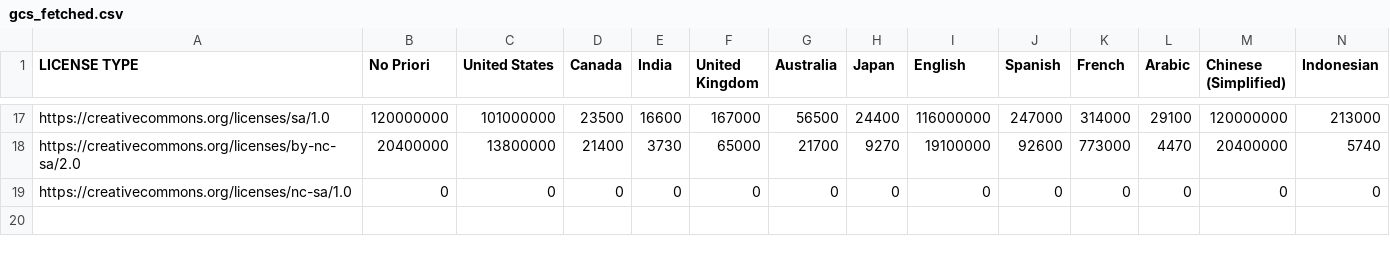
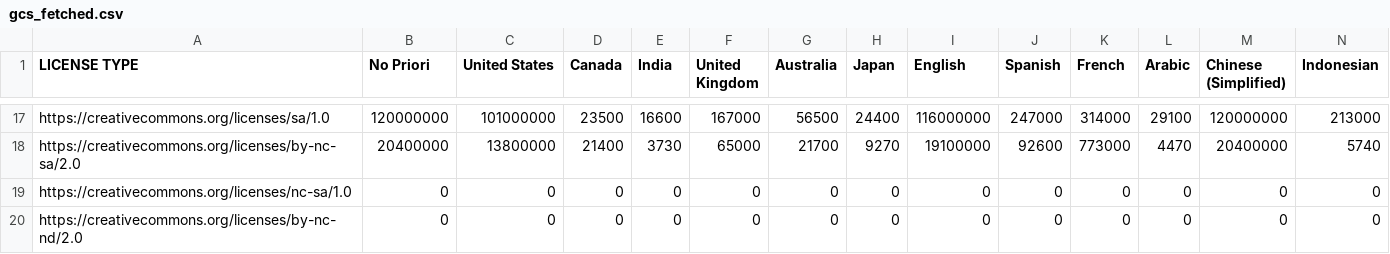
Before and after one commit to creativecommons/quantifying, a CSV file: data/2024Q3/1-fetch/gcs_fetched.csv, drawn as a sheet; only a part is shown, gaps mark what is left out.

Commit message:
Fetched and updated new data

```diff
--- a/data/2024Q3/1-fetch/gcs_fetched.csv
+++ b/data/2024Q3/1-fetch/gcs_fetched.csv
@@ -19 +19,2 @@ https://creativecommons.org/licenses/by-nc-sa/2.0,20400000,13800000,21400,3730,6
 https://creativecommons.org/licenses/nc-sa/1.0,0,0,0,0,0,0,0,0,0,0,0,0,0
+https://creativecommons.org/licenses/by-nc-nd/2.0,0,0,0,0,0,0,0,0,0,0,0,0,0
```
Also changed, not shown: 1 other file.
